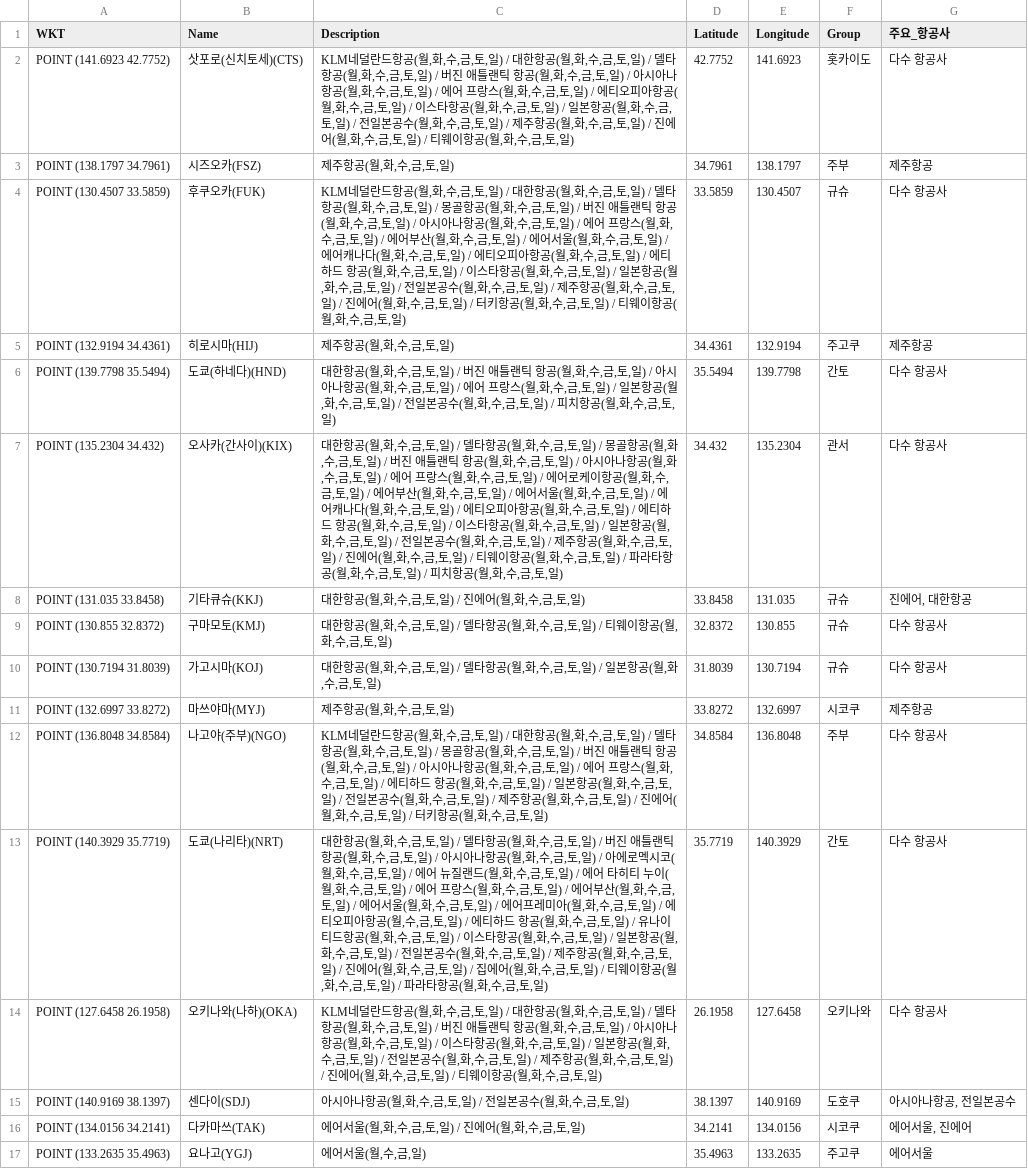
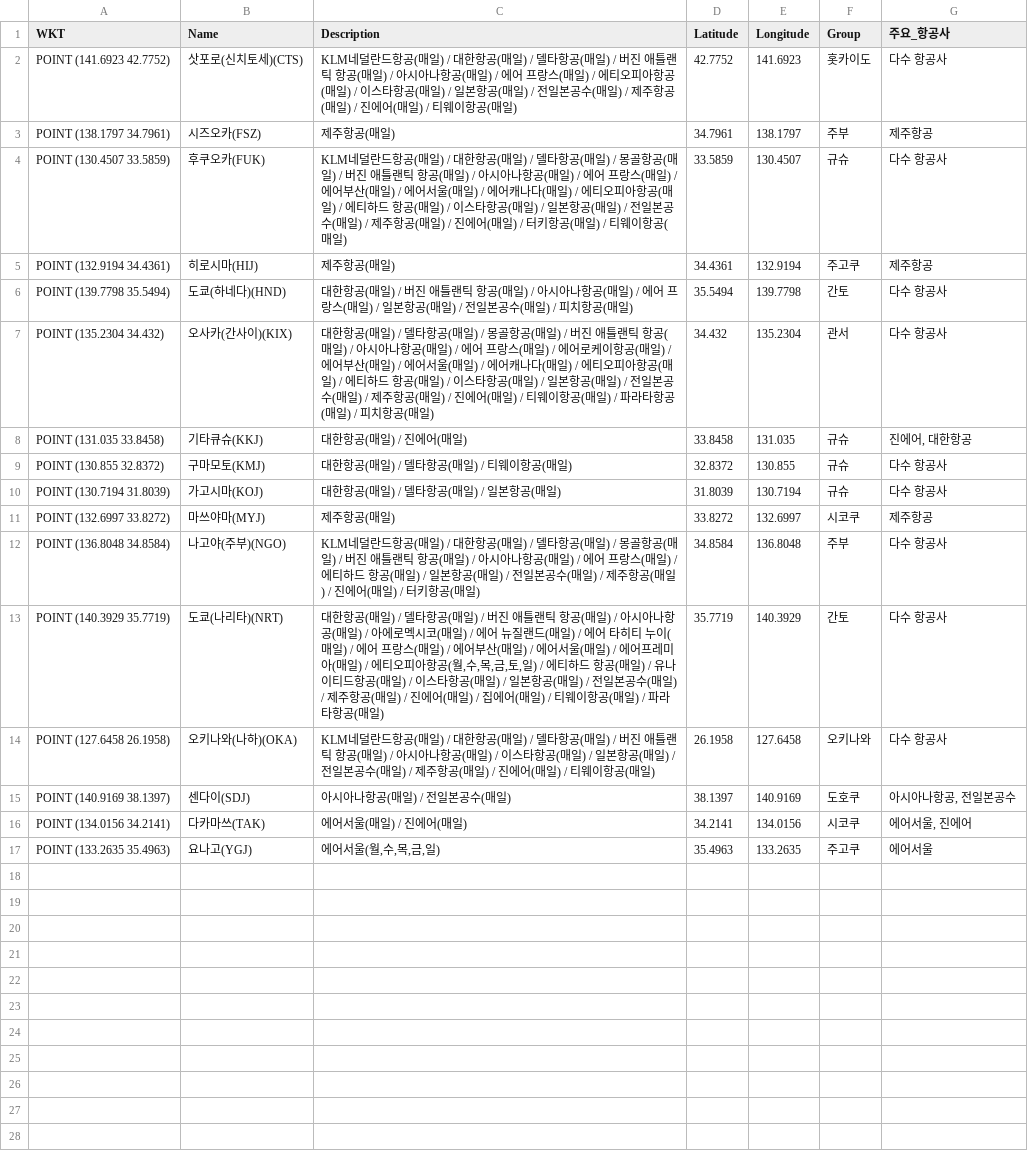
Before and after one commit to herbie4106/flight-tracker, a CSV file: japan_flight_for_map.csv, drawn as a sheet; the diff names each change by its address in the sheet, - before the commit and + after, or states it on an @@ line.

```diff
--- a/japan_flight_for_map.csv
+++ b/japan_flight_for_map.csv
-C2 (Description): …드항공(월,화,수,금,토,일) / 대한항공(월,화,수,금,토,일) / 델타항공(월,화,수,금,토,일) / 버진 애틀랜틱 항공(월,화,수,금,토,일) / 아시아나항공(월,화,수,금,토,일) / 에어 프랑스(월,화,수,금,토,일) / 에티오피아항공(월,화,수,금,토,일) / 이스타항공(월,화,수,금,토,일) / 일본항공(월,화,수,금,토,일) / 전일본공수(월,화,수,금,토,일) / 제주항공(월,화,수,금,토,일) / 진에어(월,화,수,금,토,일) / 티웨이항공(월,화,수,금,토,일)
+C2 (Description): …드항공(매일) / 대한항공(매일) / 델타항공(매일) / 버진 애틀랜틱 항공(매일) / 아시아나항공(매일) / 에어 프랑스(매일) / 에티오피아항공(매일) / 이스타항공(매일) / 일본항공(매일) / 전일본공수(매일) / 제주항공(매일) / 진에어(매일) / 티웨이항공(매일)
-C3 (Description): 제주항공(월,화,수,금,토,일)
+C3 (Description): 제주항공(매일)
-C4 (Description): …드항공(월,화,수,금,토,일) / 대한항공(월,화,수,금,토,일) / 델타항공(월,화,수,금,토,일) / 몽골항공(월,화,수,금,토,일) / 버진 애틀랜틱 항공(월,화,수,금,토,일) / 아시아나항공(월,화,수,금,토,일) / 에어 프랑스(월,화,수,금,토,일) / 에어부산(월,화,수,금,토,일) / 에어서울(월,화,수,금,토,일) / 에어캐나다(월,화,수,금,토,일) / 에티오피아항공(월,화,수,금,토,일) / 에티하드 항공(월,화,수,금,토,일) / 이스타항공(월,화,수,금,토,일) / 일본항공(월,화,수,금,토,일) / 전일본공수(월,화,수,금,토,일) / 제주항공(월,화,수,금,토,일) / 진에어(월,화,수,금,토,일) / 터키항공(월,화,수,금,토,일) / 티웨이항공(월,화,수,금,토,일)
+C4 (Description): …드항공(매일) / 대한항공(매일) / 델타항공(매일) / 몽골항공(매일) / 버진 애틀랜틱 항공(매일) / 아시아나항공(매일) / 에어 프랑스(매일) / 에어부산(매일) / 에어서울(매일) / 에어캐나다(매일) / 에티오피아항공(매일) / 에티하드 항공(매일) / 이스타항공(매일) / 일본항공(매일) / 전일본공수(매일) / 제주항공(매일) / 진에어(매일) / 터키항공(매일) / 티웨이항공(매일)
-C5 (Description): 제주항공(월,화,수,금,토,일)
+C5 (Description): 제주항공(매일)
-C6 (Description): …한항공(월,화,수,금,토,일) / 버진 애틀랜틱 항공(월,화,수,금,토,일) / 아시아나항공(월,화,수,금,토,일) / 에어 프랑스(월,화,수,금,토,일) / 일본항공(월,화,수,금,토,일) / 전일본공수(월,화,수,금,토,일) / 피치항공(월,화,수,금,토,일)
+C6 (Description): …한항공(매일) / 버진 애틀랜틱 항공(매일) / 아시아나항공(매일) / 에어 프랑스(매일) / 일본항공(매일) / 전일본공수(매일) / 피치항공(매일)
-C7 (Description): …한항공(월,화,수,금,토,일) / 델타항공(월,화,수,금,토,일) / 몽골항공(월,화,수,금,토,일) / 버진 애틀랜틱 항공(월,화,수,금,토,일) / 아시아나항공(월,화,수,금,토,일) / 에어 프랑스(월,화,수,금,토,일) / 에어로케이항공(월,화,수,금,토,일) / 에어부산(월,화,수,금,토,일) / 에어서울(월,화,수,금,토,일) / 에어캐나다(월,화,수,금,토,일) / 에티오피아항공(월,화,수,금,토,일) / 에티하드 항공(월,화,수,금,토,일) / 이스타항공(월,화,수,금,토,일) / 일본항공(월,화,수,금,토,일) / 전일본공수(월,화,수,금,토,일) / 제주항공(월,화,수,금,토,일) / 진에어(월,화,수,금,토,일) / 티웨이항공(월,화,수,금,토,일) / 파라타항공(월,화,수,금,토,일) / 피치항공(월,화,수,금,토,일)
+C7 (Description): …한항공(매일) / 델타항공(매일) / 몽골항공(매일) / 버진 애틀랜틱 항공(매일) / 아시아나항공(매일) / 에어 프랑스(매일) / 에어로케이항공(매일) / 에어부산(매일) / 에어서울(매일) / 에어캐나다(매일) / 에티오피아항공(매일) / 에티하드 항공(매일) / 이스타항공(매일) / 일본항공(매일) / 전일본공수(매일) / 제주항공(매일) / 진에어(매일) / 티웨이항공(매일) / 파라타항공(매일) / 피치항공(매일)
-C8 (Description): 대한항공(월,화,수,금,토,일) / 진에어(월,화,수,금,토,일)
+C8 (Description): 대한항공(매일) / 진에어(매일)
-C9 (Description): 대한항공(월,화,수,금,토,일) / 델타항공(월,화,수,금,토,일) / 티웨이항공(월,화,수,금,토,일)
+C9 (Description): 대한항공(매일) / 델타항공(매일) / 티웨이항공(매일)
-C10 (Description): 대한항공(월,화,수,금,토,일) / 델타항공(월,화,수,금,토,일) / 일본항공(월,화,수,금,토,일)
+C10 (Description): 대한항공(매일) / 델타항공(매일) / 일본항공(매일)
-C11 (Description): 제주항공(월,화,수,금,토,일)
+C11 (Description): 제주항공(매일)
-C12 (Description): …드항공(월,화,수,금,토,일) / 대한항공(월,화,수,금,토,일) / 델타항공(월,화,수,금,토,일) / 몽골항공(월,화,수,금,토,일) / 버진 애틀랜틱 항공(월,화,수,금,토,일) / 아시아나항공(월,화,수,금,토,일) / 에어 프랑스(월,화,수,금,토,일) / 에티하드 항공(월,화,수,금,토,일) / 일본항공(월,화,수,금,토,일) / 전일본공수(월,화,수,금,토,일) / 제주항공(월,화,수,금,토,일) / 진에어(월,화,수,금,토,일) / 터키항공(월,화,수,금,토,일)
+C12 (Description): …드항공(매일) / 대한항공(매일) / 델타항공(매일) / 몽골항공(매일) / 버진 애틀랜틱 항공(매일) / 아시아나항공(매일) / 에어 프랑스(매일) / 에티하드 항공(매일) / 일본항공(매일) / 전일본공수(매일) / 제주항공(매일) / 진에어(매일) / 터키항공(매일)
-C13 (Description): …한항공(월,화,수,금,토,일) / 델타항공(월,화,수,금,토,일) / 버진 애틀랜틱 항공(월,화,수,금,토,일) / 아시아나항공(월,화,수,금,토,일) / 아에로멕시코(월,화,수,금,토,일) / 에어 뉴질랜드(월,화,수,금,토,일) / 에어 타히티 누이(월,화,수,금,토,일) / 에어 프랑스(월,화,수,금,토,일) / 에어부산(월,화,수,금,토,일) / 에어서울(월,화,수,금,토,일) / 에어프레미아(월,화,수,금,토,일) / 에티오피아항공(월,수,금,토,일) / 에티하드 항공(월,화,수,금,토,일) / 유나이티드항공(월,화,수,금,토,일) / 이스타항공(월,화,수,금,토,일) / 일본항공(월,화,수,금,토,일) / 전일본공수(월,화,수,금,토,일) / 제주항공(월,화,수,금,토,일) / 진에어(월,화,수,금,토,일) / 집에어(월,화,수,금,토,일) / 티웨이항공(월,화,수,금,토,일) / 파라타항공(월,화,수,금,토,일)
+C13 (Description): …한항공(매일) / 델타항공(매일) / 버진 애틀랜틱 항공(매일) / 아시아나항공(매일) / 아에로멕시코(매일) / 에어 뉴질랜드(매일) / 에어 타히티 누이(매일) / 에어 프랑스(매일) / 에어부산(매일) / 에어서울(매일) / 에어프레미아(매일) / 에티오피아항공(월,수,목,금,토,일) / 에티하드 항공(매일) / 유나이티드항공(매일) / 이스타항공(매일) / 일본항공(매일) / 전일본공수(매일) / 제주항공(매일) / 진에어(매일) / 집에어(매일) / 티웨이항공(매일) / 파라타항공(매일)
-C14 (Description): …드항공(월,화,수,금,토,일) / 대한항공(월,화,수,금,토,일) / 델타항공(월,화,수,금,토,일) / 버진 애틀랜틱 항공(월,화,수,금,토,일) / 아시아나항공(월,화,수,금,토,일) / 이스타항공(월,화,수,금,토,일) / 일본항공(월,화,수,금,토,일) / 전일본공수(월,화,수,금,토,일) / 제주항공(월,화,수,금,토,일) / 진에어(월,화,수,금,토,일) / 티웨이항공(월,화,수,금,토,일)
+C14 (Description): …드항공(매일) / 대한항공(매일) / 델타항공(매일) / 버진 애틀랜틱 항공(매일) / 아시아나항공(매일) / 이스타항공(매일) / 일본항공(매일) / 전일본공수(매일) / 제주항공(매일) / 진에어(매일) / 티웨이항공(매일)
-C15 (Description): 아시아나항공(월,화,수,금,토,일) / 전일본공수(월,화,수,금,토,일)
+C15 (Description): 아시아나항공(매일) / 전일본공수(매일)
-C16 (Description): 에어서울(월,화,수,금,토,일) / 진에어(월,화,수,금,토,일)
+C16 (Description): 에어서울(매일) / 진에어(매일)
-C17 (Description): 에어서울(월,수,금,일)
+C17 (Description): 에어서울(월,수,목,금,일)
```
Also changed, not shown: 1 other file.
